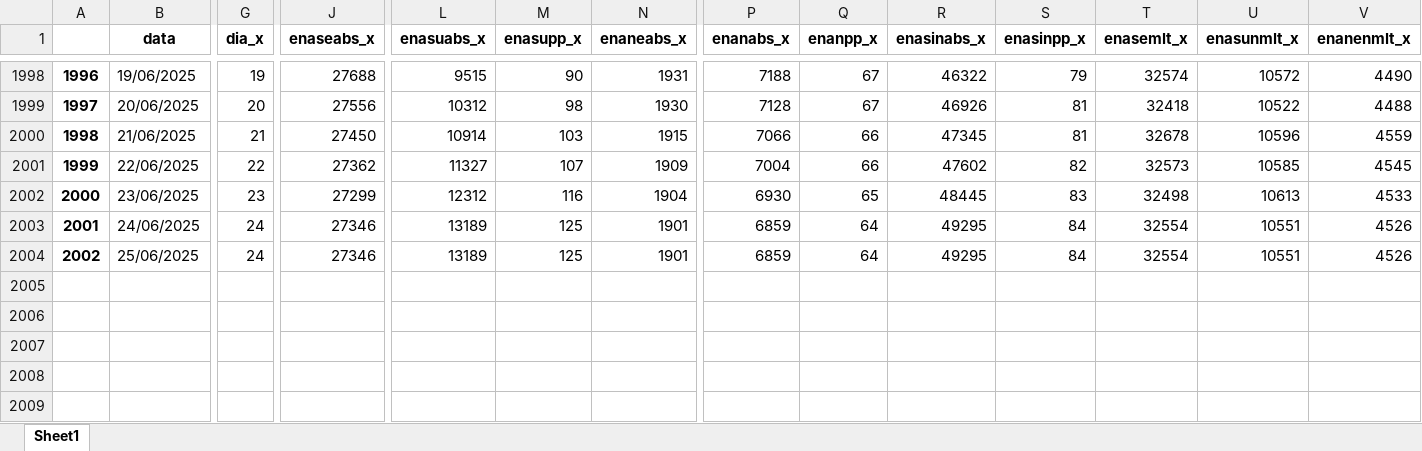
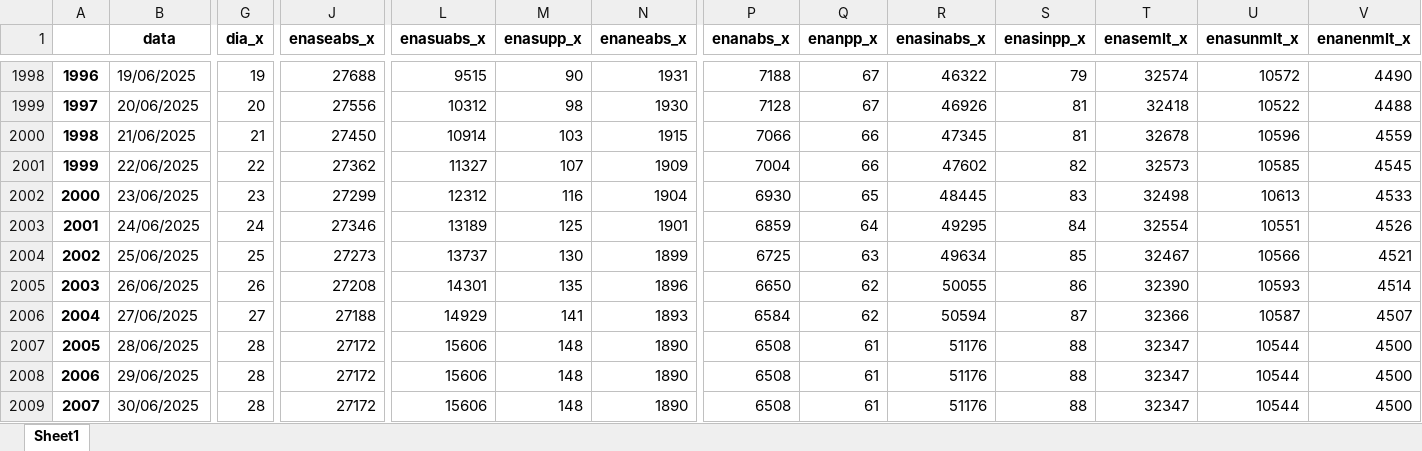
Before and after one commit to bernavice/dashboard_premissas_precos, an Excel workbook: assets/df_final.xlsx, sheet Sheet1, drawn as a sheet; only a part is shown, gaps mark what is left out; values as stored, in another font and other column widths than the file's, no borders; rows hold the shown columns only; the diff covers the shown part only; the diff names each change by its address in the sheet, - before the commit and + after, or states it on an @@ line.

```diff
--- a/assets/df_final.xlsx (sheet Sheet1)
+++ b/assets/df_final.xlsx (sheet Sheet1)
-G2004 (dia_x): 24
+G2004 (dia_x): 25
-J2004 (enaseabs_x): 27346
+J2004 (enaseabs_x): 27273
-L2004 (enasuabs_x): 13189
+L2004 (enasuabs_x): 13737
-M2004 (enasupp_x): 125
+M2004 (enasupp_x): 130
-N2004 (enaneabs_x): 1901
+N2004 (enaneabs_x): 1899
-P2004 (enanabs_x): 6859
+P2004 (enanabs_x): 6725
-Q2004 (enanpp_x): 64
+Q2004 (enanpp_x): 63
-R2004 (enasinabs_x): 49295
+R2004 (enasinabs_x): 49634
-S2004 (enasinpp_x): 84
+S2004 (enasinpp_x): 85
-T2004 (enasemlt_x): 32554
+T2004 (enasemlt_x): 32467
-U2004 (enasunmlt_x): 10551
+U2004 (enasunmlt_x): 10566
-V2004 (enanenmlt_x): 4526
+V2004 (enanenmlt_x): 4521
+row 2005: 2003 | 26/06/2025 | 26 | 27208 | 14301 | 135 | 1896 | 6650 | 62 | 50055 | 86 | 32390 | 10593 | 4514
+row 2006: 2004 | 27/06/2025 | 27 | 27188 | 14929 | 141 | 1893 | 6584 | 62 | 50594 | 87 | 32366 | 10587 | 4507
+row 2007: 2005 | 28/06/2025 | 28 | 27172 | 15606 | 148 | 1890 | 6508 | 61 | 51176 | 88 | 32347 | 10544 | 4500
+row 2008: 2006 | 29/06/2025 | 28 | 27172 | 15606 | 148 | 1890 | 6508 | 61 | 51176 | 88 | 32347 | 10544 | 4500
+row 2009: 2007 | 30/06/2025 | 28 | 27172 | 15606 | 148 | 1890 | 6508 | 61 | 51176 | 88 | 32347 | 10544 | 4500
```
Also changed, not shown: 37 edited cells elsewhere in this sheet, assets/me3.xlsx, assets/teste.xlsx, 4 other files.
